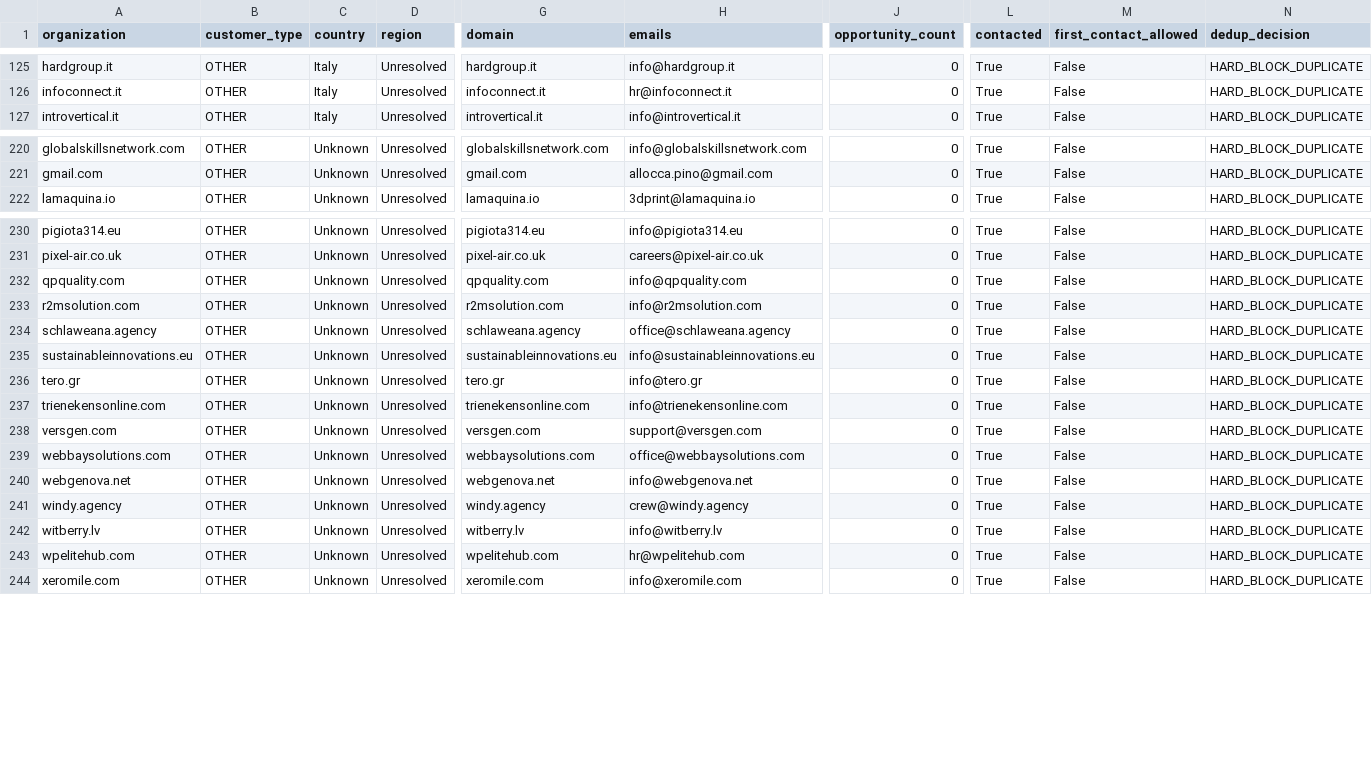
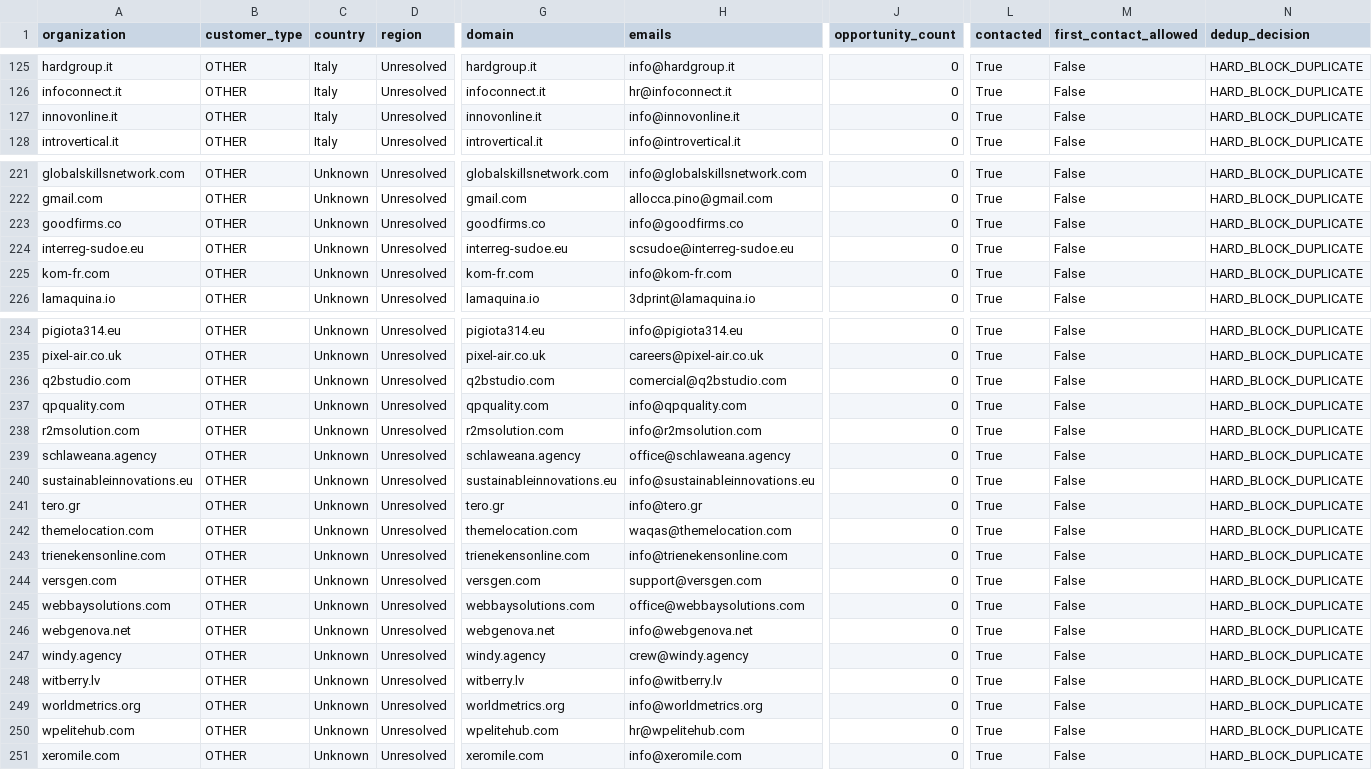
Before and after one commit to pinolissimo/vds-commercial-intelligence, a CSV file: api/v1/commercial-database.csv, drawn as a sheet; only a part is shown, gaps mark what is left out; rows hold the shown columns only; the diff names each change by its address in the sheet, - before the commit and + after, or states it on an @@ line.

```diff
--- a/api/v1/commercial-database.csv
+++ b/api/v1/commercial-database.csv
+row 127: innovonline.it | OTHER | Italy | Unresolved | innovonline.it | info@innovonline.it | 0 | True | False | HARD_BLOCK_DUPLICATE
+row 223: goodfirms.co | OTHER | Unknown | Unresolved | goodfirms.co | info@goodfirms.co | 0 | True | False | HARD_BLOCK_DUPLICATE
+row 224: interreg-sudoe.eu | OTHER | Unknown | Unresolved | interreg-sudoe.eu | scsudoe@interreg-sudoe.eu | 0 | True | False | HARD_BLOCK_DUPLICATE
+row 225: kom-fr.com | OTHER | Unknown | Unresolved | kom-fr.com | info@kom-fr.com | 0 | True | False | HARD_BLOCK_DUPLICATE
+row 236: q2bstudio.com | OTHER | Unknown | Unresolved | q2bstudio.com | comercial@q2bstudio.com | 0 | True | False | HARD_BLOCK_DUPLICATE
+row 242: themelocation.com | OTHER | Unknown | Unresolved | themelocation.com | waqas@themelocation.com | 0 | True | False | HARD_BLOCK_DUPLICATE
+row 249: worldmetrics.org | OTHER | Unknown | Unresolved | worldmetrics.org | info@worldmetrics.org | 0 | True | False | HARD_BLOCK_DUPLICATE
```
Also changed, not shown: 11 other files.
